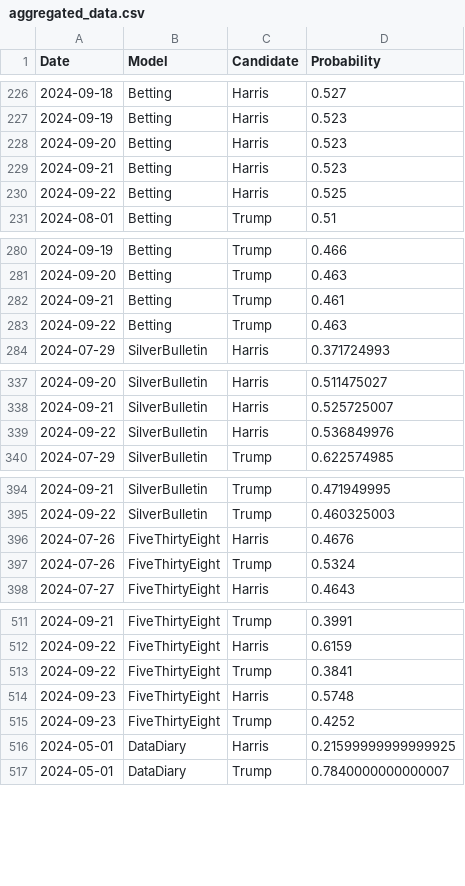
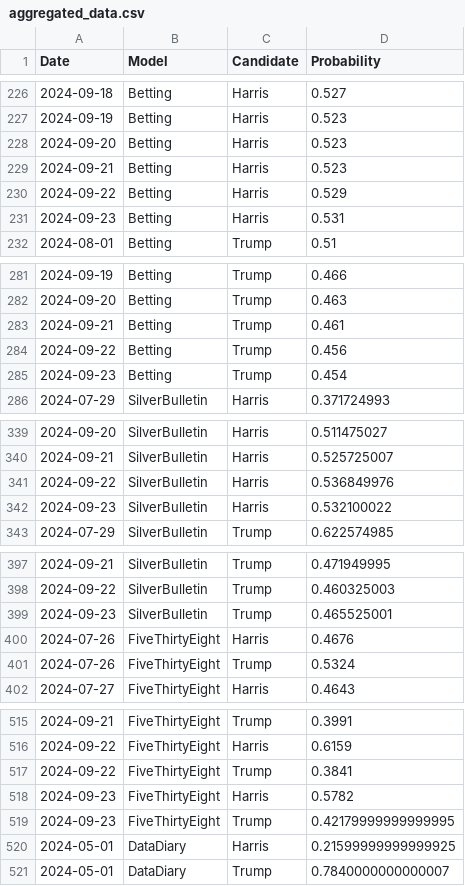
Before and after one commit to PaulMainwood/Election2024, a CSV file: aggregated_data.csv, drawn as a sheet; only a part is shown, gaps mark what is left out.

```diff
--- a/aggregated_data.csv
+++ b/aggregated_data.csv
@@ -229,3 +229,4 @@ Date,Model,Candidate,Probability
 2024-09-21,Betting,Harris,0.523
-2024-09-22,Betting,Harris,0.525
+2024-09-22,Betting,Harris,0.529
+2024-09-23,Betting,Harris,0.531
 2024-08-01,Betting,Trump,0.51
@@ -282,3 +283,4 @@ Date,Model,Candidate,Probability
 2024-09-21,Betting,Trump,0.461
-2024-09-22,Betting,Trump,0.463
+2024-09-22,Betting,Trump,0.456
+2024-09-23,Betting,Trump,0.454
 2024-07-29,SilverBulletin,Harris,0.371724993
@@ -339,2 +341,3 @@ Date,Model,Candidate,Probability
 2024-09-22,SilverBulletin,Harris,0.536849976
+2024-09-23,SilverBulletin,Harris,0.532100022
 2024-07-29,SilverBulletin,Trump,0.622574985
@@ -395,2 +398,3 @@ Date,Model,Candidate,Probability
 2024-09-22,SilverBulletin,Trump,0.460325003
+2024-09-23,SilverBulletin,Trump,0.465525001
 2024-07-26,FiveThirtyEight,Harris,0.4676
@@ -513,4 +517,4 @@ Date,Model,Candidate,Probability
 2024-09-22,FiveThirtyEight,Trump,0.3841
-2024-09-23,FiveThirtyEight,Harris,0.5748
-2024-09-23,FiveThirtyEight,Trump,0.4252
+2024-09-23,FiveThirtyEight,Harris,0.5782
+2024-09-23,FiveThirtyEight,Trump,0.42179999999999995
 2024-05-01,DataDiary,Harris,0.21599999999999925
```
Also changed, not shown: ManualData.csv, aggregated_data_wide.csv, 4 other files.
